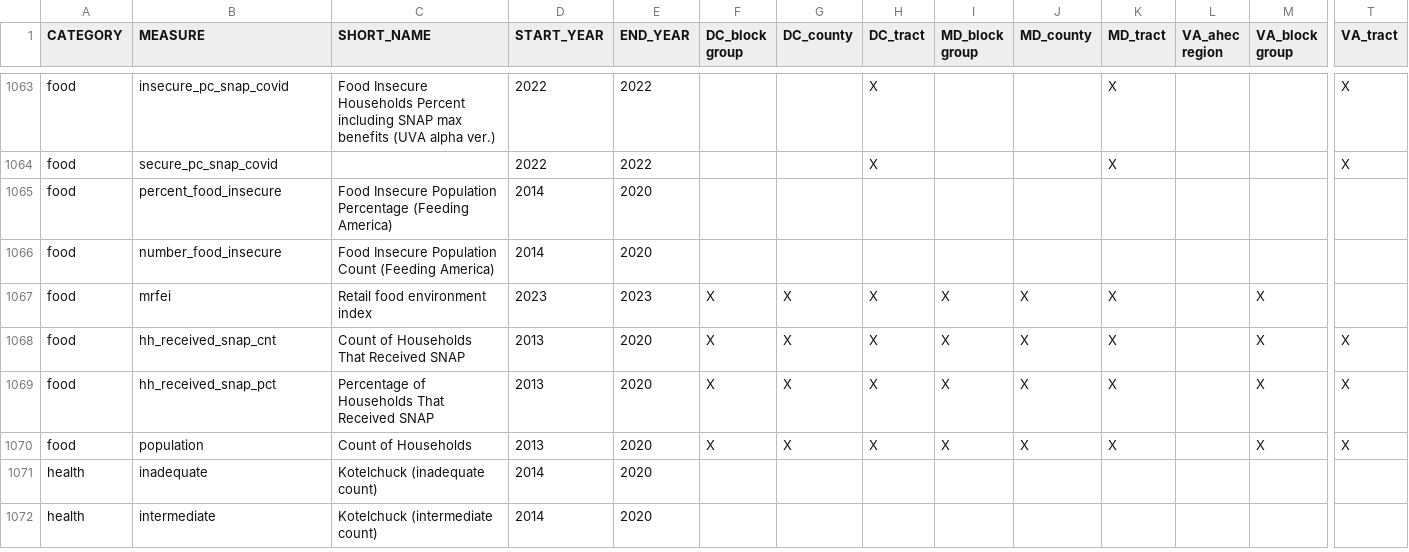
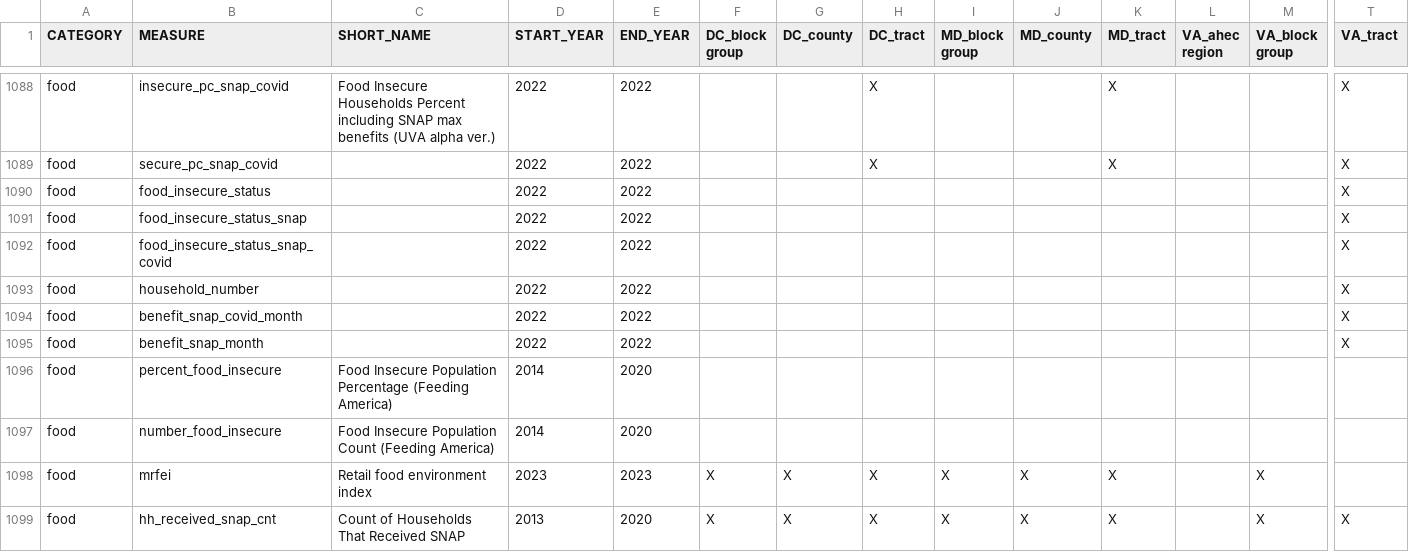
Before and after one commit to uva-bi-sdad/sdc.all, a CSV file: docs/inventory.csv, drawn as a sheet; only a part is shown, gaps mark what is left out; the shorter side is filled out with more unchanged rows; rows hold the shown columns only; the diff covers the shown part only; the diff names each change by its address in the sheet, - before the commit and + after, or states it on an @@ line.

```diff
--- a/docs/inventory.csv
+++ b/docs/inventory.csv
+row 1090: food | food_insecure_status |  | 2022 | 2022 |  |  |  |  |  |  |  |  | X
+row 1091: food | food_insecure_status_snap |  | 2022 | 2022 |  |  |  |  |  |  |  |  | X
+row 1092: food | food_insecure_status_snap_covid |  | 2022 | 2022 |  |  |  |  |  |  |  |  | X
+row 1093: food | household_number |  | 2022 | 2022 |  |  |  |  |  |  |  |  | X
+row 1094: food | benefit_snap_covid_month |  | 2022 | 2022 |  |  |  |  |  |  |  |  | X
+row 1095: food | benefit_snap_month |  | 2022 | 2022 |  |  |  |  |  |  |  |  | X
```
Also changed, not shown: 25 added rows elsewhere in this file, 16 other files.
